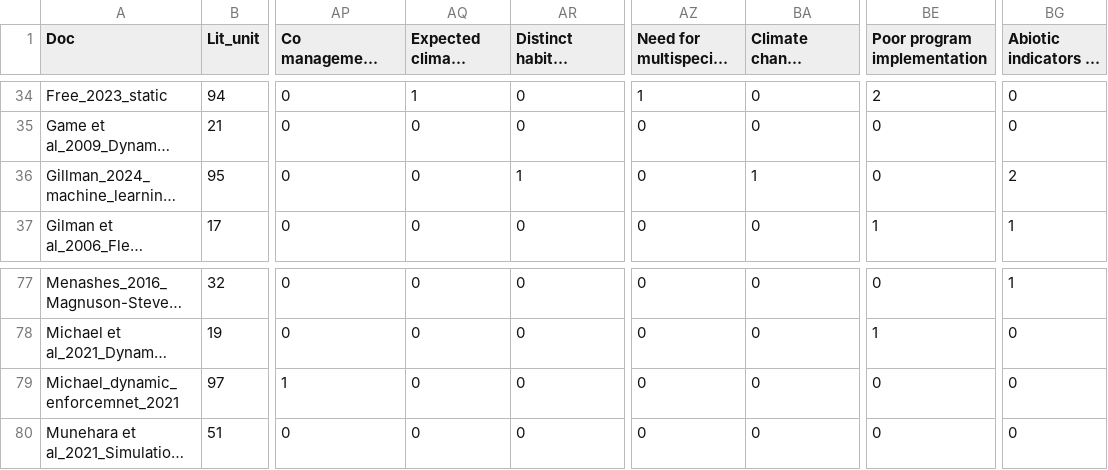
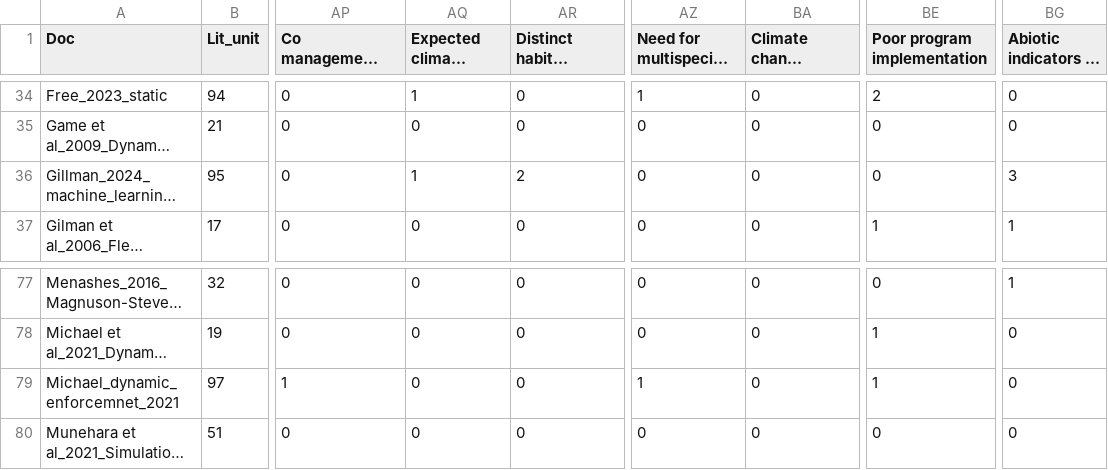
Before and after one commit to enazario11/DOM-Review, a CSV file: data/code_w_vars.csv, drawn as a sheet; only a part is shown, gaps mark what is left out; long unchanged cells end in …; the diff covers the shown part only; the diff names each change by its address in the sheet, - before the commit and + after, or states it on an @@ line.

```diff
--- a/data/code_w_vars.csv
+++ b/data/code_w_vars.csv
-AQ36: 0
+AQ36: 1
-AR36: 1
+AR36: 2
-BA36: 1
+BA36: 0
-BG36: 2
+BG36: 3
-AZ79 (Need for multispecies management): 0
+AZ79 (Need for multispecies management): 1
-BE79 (Poor program implementation): 0
+BE79 (Poor program implementation): 1
```
Also changed, not shown: 33 edited cells elsewhere in this file, 9 other files.
